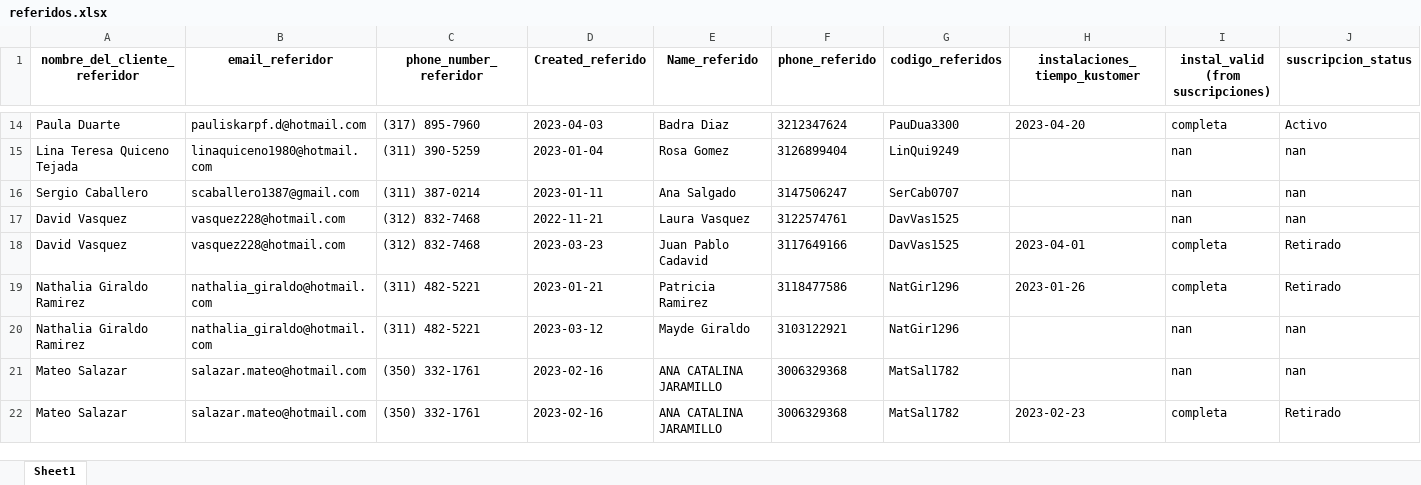
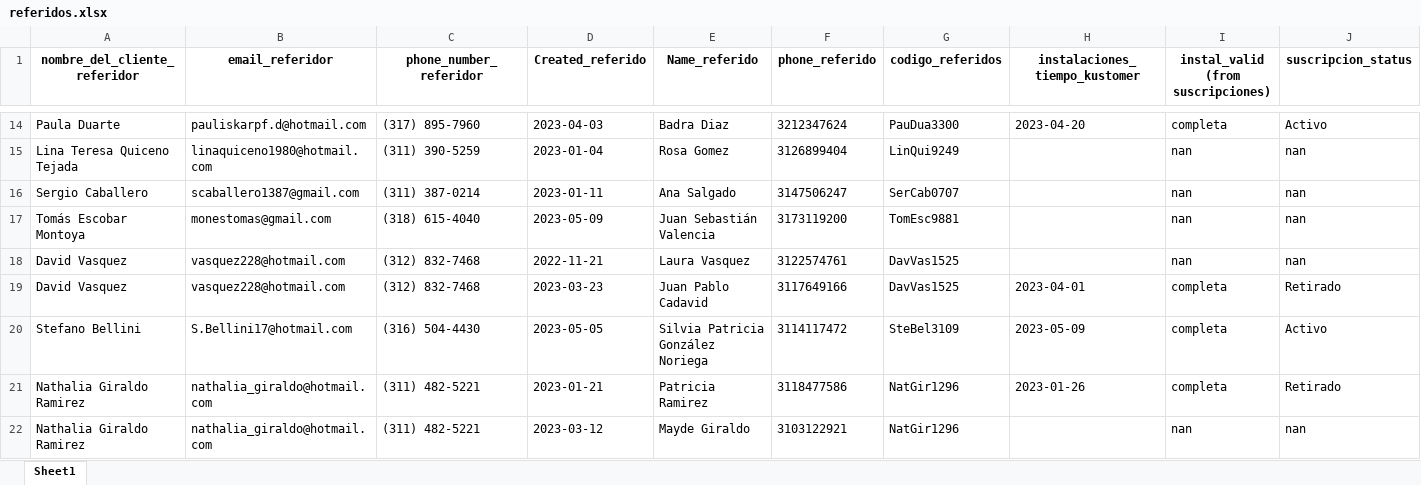
Before and after one commit to cdalvarezb27/App-Referidos-Somos, an Excel workbook: referidos.xlsx, sheet Sheet1, drawn as a sheet; only a part is shown, gaps mark what is left out; the shorter side is filled out with more unchanged rows; values as stored, in another font and other column widths than the file's, no borders; removed rows and columns are numbered as before the commit, all else as after; rows hold the shown columns only; the diff covers the shown part only; the diff names each change by its address in the sheet, - before the commit and + after, or states it on an @@ line.

Commit message:
Actualizando referidos.xlsx

```diff
--- a/referidos.xlsx (sheet Sheet1)
+++ b/referidos.xlsx (sheet Sheet1)
+row 17: Tomás Escobar Montoya | monestomas@gmail.com | (318) 615-4040 | 2023-05-09 | Juan Sebastián Valencia | 3173119200 | TomEsc9881 |  | nan | nan
+row 20: Stefano Bellini | S.Bellini17@hotmail.com | (316) 504-4430 | 2023-05-05 | Silvia Patricia González Noriega | 3114117472 | SteBel3109 | 2023-05-09 | completa | Activo
-row 21: Mateo Salazar | salazar.mateo@hotmail.com | (350) 332-1761 | 2023-02-16 | ANA CATALINA JARAMILLO | 3006329368 | MatSal1782 |  | nan | nan
```
Also changed, not shown: 21 added rows, 20 removed rows and 30 edited cells elsewhere in this sheet.
